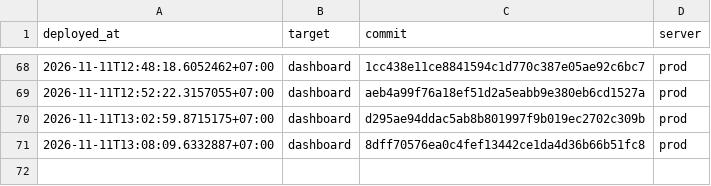
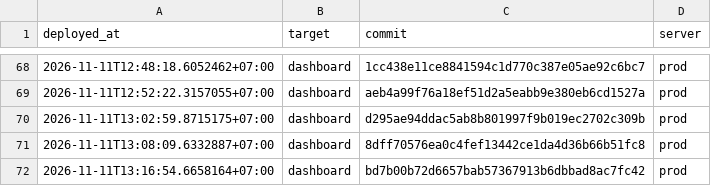
Before and after one commit to nguyenduc216/todoX-Dashboard-SaaS, a TSV file: deploy/deploy-ledger.tsv, drawn as a sheet; only a part is shown, gaps mark what is left out.

```diff
--- a/deploy/deploy-ledger.tsv
+++ b/deploy/deploy-ledger.tsv
@@ -71 +71,2 @@ deployed_at	target	commit	server
 2026-11-11T13:08:09.6332887+07:00	dashboard	8dff70576ea0c4fef13442ce1da4d36b66b51fc8	prod
+2026-11-11T13:16:54.6658164+07:00	dashboard	bd7b00b72d6657bab57367913b6dbbad8ac7fc42	prod
```
